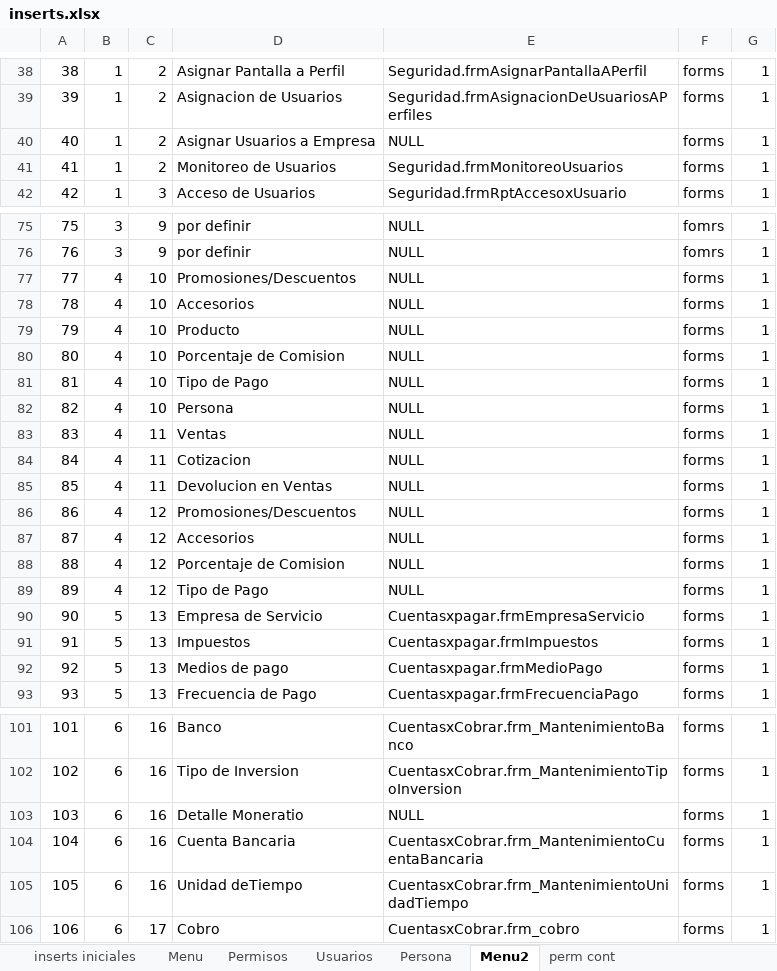
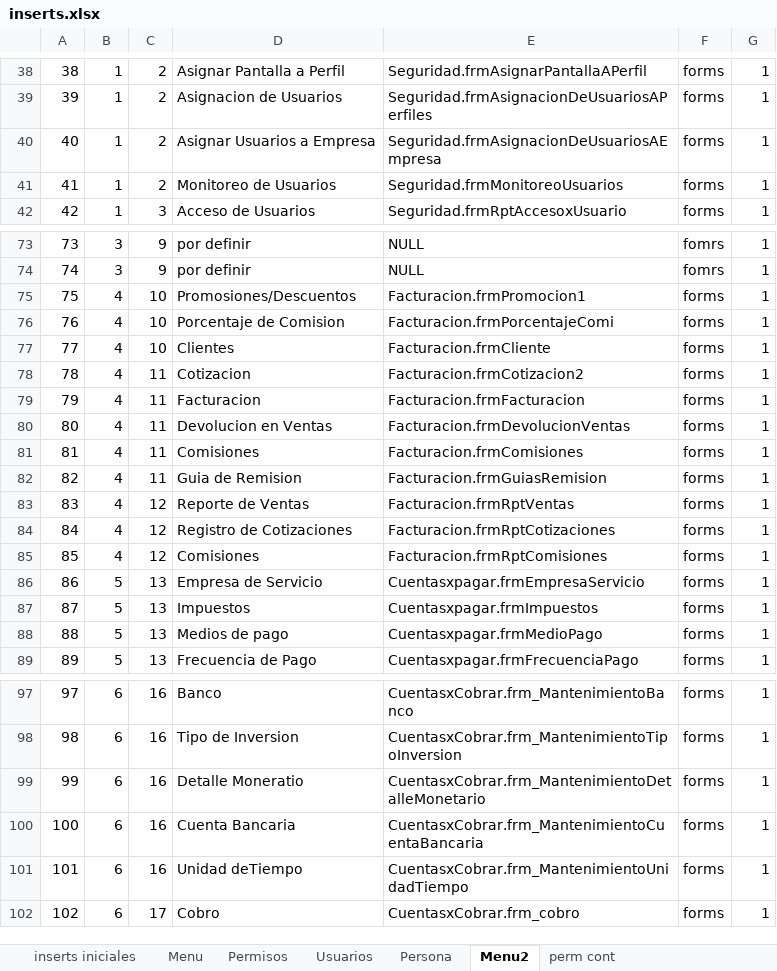
Before and after one commit to RogerPM/BaseSistemasIntegrados, an Excel workbook: provisional/inserts.xlsx, sheet Menu2, drawn as a sheet; only a part is shown, gaps mark what is left out; values as stored, in another font and other column widths than the file's, no borders; removed rows and columns are numbered as before the commit, all else as after; the diff covers the shown part only; the diff names each change by its address in the sheet, - before the commit and + after, or states it on an @@ line.

```diff
--- a/provisional/inserts.xlsx (sheet Menu2)
+++ b/provisional/inserts.xlsx (sheet Menu2)
-E40: NULL
+E40: Seguridad.frmAsignacionDeUsuariosAEmpresa
@@ column A renumbered between rows 59 and 156 @@
-E75: NULL
+E75: Facturacion.frmPromocion1
-row 78: 78 | 4 | 10 | Accesorios | NULL | forms | 1
-row 79: 79 | 4 | 10 | Producto | NULL | forms | 1
-E76: NULL
+E76: Facturacion.frmPorcentajeComi
-D77: Tipo de Pago
+D77: Clientes
-E77: NULL
+E77: Facturacion.frmCliente
-C78: 10
+C78: 11
-D78: Persona
+D78: Cotizacion
-E78: NULL
+E78: Facturacion.frmCotizacion2
-D79: Ventas
+D79: Facturacion
-E79: NULL
+E79: Facturacion.frmFacturacion
-D80: Cotizacion
+D80: Devolucion en Ventas
-E80: NULL
+E80: Facturacion.frmDevolucionVentas
-D81: Devolucion en Ventas
+D81: Comisiones
-E81: NULL
+E81: Facturacion.frmComisiones
-C82: 12
+C82: 11
-D82: Promosiones/Descuentos
+D82: Guia de Remision
-E82: NULL
+E82: Facturacion.frmGuiasRemision
-D83: Accesorios
+D83: Reporte de Ventas
-E83: NULL
+E83: Facturacion.frmRptVentas
-D84: Porcentaje de Comision
+D84: Registro de Cotizaciones
-E84: NULL
+E84: Facturacion.frmRptCotizaciones
-D85: Tipo de Pago
+D85: Comisiones
-E85: NULL
+E85: Facturacion.frmRptComisiones
-E99: NULL
+E99: CuentasxCobrar.frm_MantenimientoDetalleMonetario
```
Also changed, not shown: 2 removed rows and 9 edited cells elsewhere in this sheet, sheet permisos ultimate.
